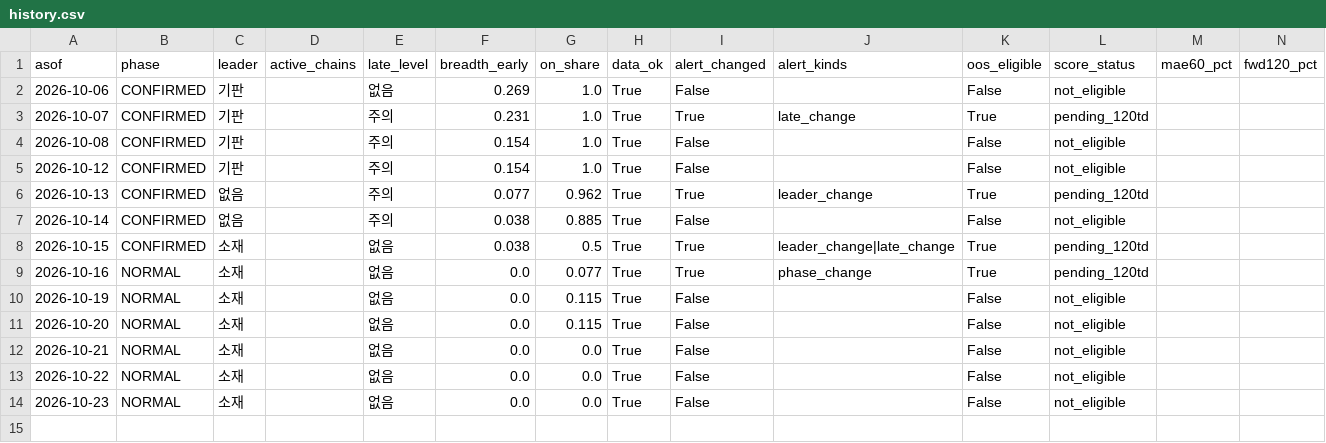
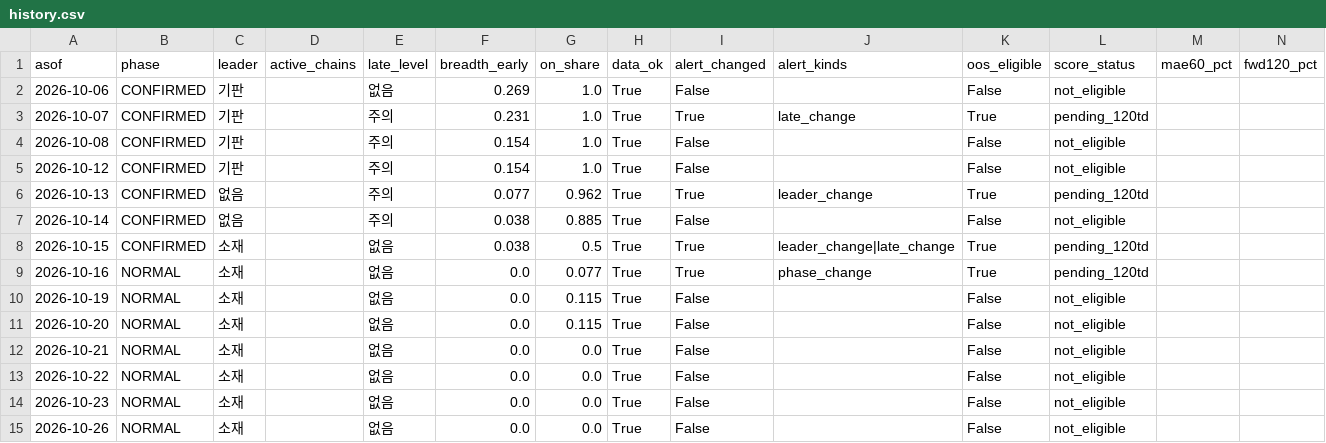
Before and after one commit to jaysallr-ux/Semis-radar, a CSV file: output/history.csv, drawn as a sheet; only a part is shown; rows hold the shown columns only; the diff names each change by its address in the sheet, - before the commit and + after, or states it on an @@ line.

```diff
--- a/output/history.csv
+++ b/output/history.csv
+row 15: 2026-10-26 | NORMAL | 소재 |  | 없음 | 0.0 | 0.0 | True | False |  | False | not_eligible
```
Also changed, not shown: 1 other file.
